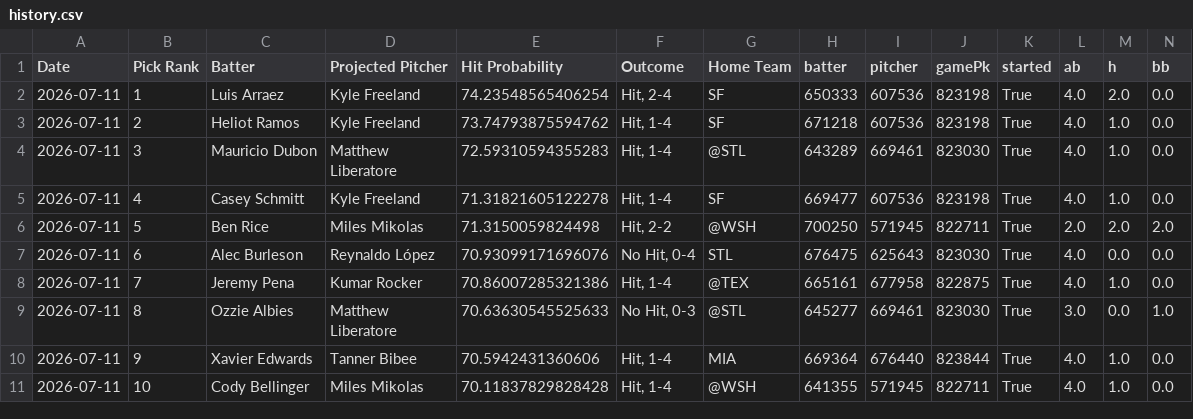
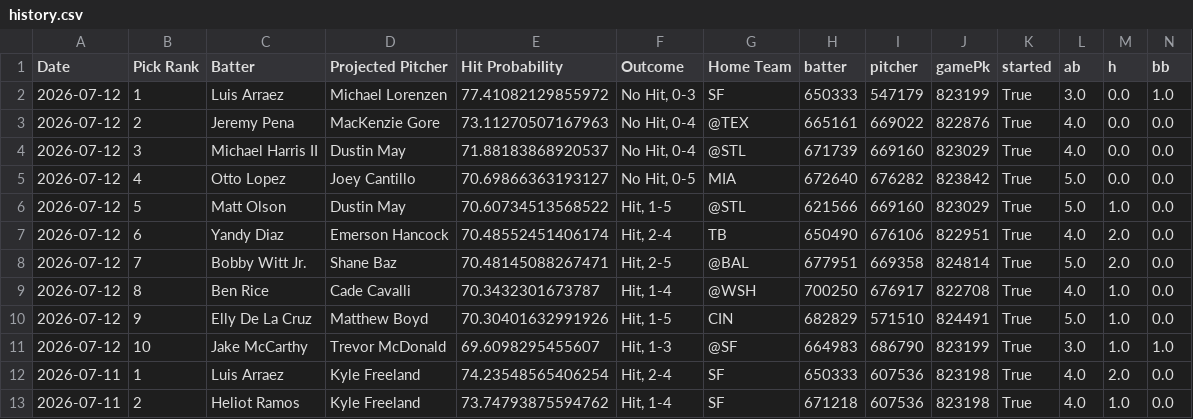
Before and after one commit to TheBreakdownPoint/PickHelper, a CSV file: history.csv, drawn as a sheet; only a part is shown; the shorter side is filled out with more unchanged rows; rows hold the shown columns only; the diff names each change by its address in the sheet, - before the commit and + after, or states it on an @@ line.

Commit message:
Daily history update 2026-07-13 14:00:09

```diff
--- a/history.csv
+++ b/history.csv
+row 2: 2026-07-12 | 1 | Luis Arraez | Michael Lorenzen | 77.41082129855972 | No Hit, 0-3 | SF | 650333 | 547179 | 823199 | True | 3.0 | 0.0 | 1.0
+row 3: 2026-07-12 | 2 | Jeremy Pena | MacKenzie Gore | 73.11270507167963 | No Hit, 0-4 | @TEX | 665161 | 669022 | 822876 | True | 4.0 | 0.0 | 0.0
+row 4: 2026-07-12 | 3 | Michael Harris II | Dustin May | 71.88183868920537 | No Hit, 0-4 | @STL | 671739 | 669160 | 823029 | True | 4.0 | 0.0 | 0.0
+row 5: 2026-07-12 | 4 | Otto Lopez | Joey Cantillo | 70.69866363193127 | No Hit, 0-5 | MIA | 672640 | 676282 | 823842 | True | 5.0 | 0.0 | 0.0
+row 6: 2026-07-12 | 5 | Matt Olson | Dustin May | 70.60734513568522 | Hit, 1-5 | @STL | 621566 | 669160 | 823029 | True | 5.0 | 1.0 | 0.0
+row 7: 2026-07-12 | 6 | Yandy Diaz | Emerson Hancock | 70.48552451406174 | Hit, 2-4 | TB | 650490 | 676106 | 822951 | True | 4.0 | 2.0 | 0.0
+row 8: 2026-07-12 | 7 | Bobby Witt Jr. | Shane Baz | 70.48145088267471 | Hit, 2-5 | @BAL | 677951 | 669358 | 824814 | True | 5.0 | 2.0 | 0.0
+row 9: 2026-07-12 | 8 | Ben Rice | Cade Cavalli | 70.3432301673787 | Hit, 1-4 | @WSH | 700250 | 676917 | 822708 | True | 4.0 | 1.0 | 0.0
+row 10: 2026-07-12 | 9 | Elly De La Cruz | Matthew Boyd | 70.30401632991926 | Hit, 1-5 | CIN | 682829 | 571510 | 824491 | True | 5.0 | 1.0 | 0.0
+row 11: 2026-07-12 | 10 | Jake McCarthy | Trevor McDonald | 69.6098295455607 | Hit, 1-3 | @SF | 664983 | 686790 | 823199 | True | 3.0 | 1.0 | 1.0
```
